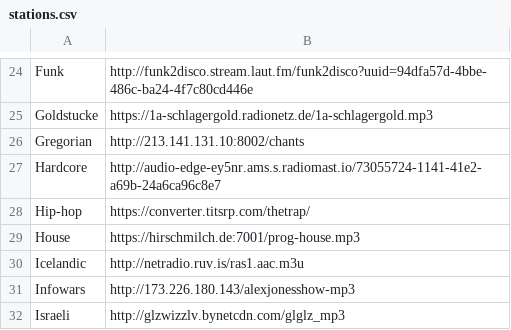
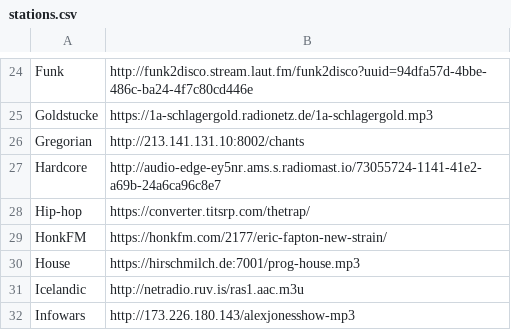
Before and after one commit to Itrekr/rustyo, a CSV file: resources/stations.csv, drawn as a sheet; only a part is shown, gaps mark what is left out; the shorter side is filled out with more unchanged rows; the diff names each change by its address in the sheet, - before the commit and + after, or states it on an @@ line.

Commit message:
Added Honk FM, for the absolute state of it.

```diff
--- a/resources/stations.csv
+++ b/resources/stations.csv
+row 29: HonkFM | https://honkfm.com/2177/eric-fapton-new-strain/
```
Also changed, not shown: 1 other file.
